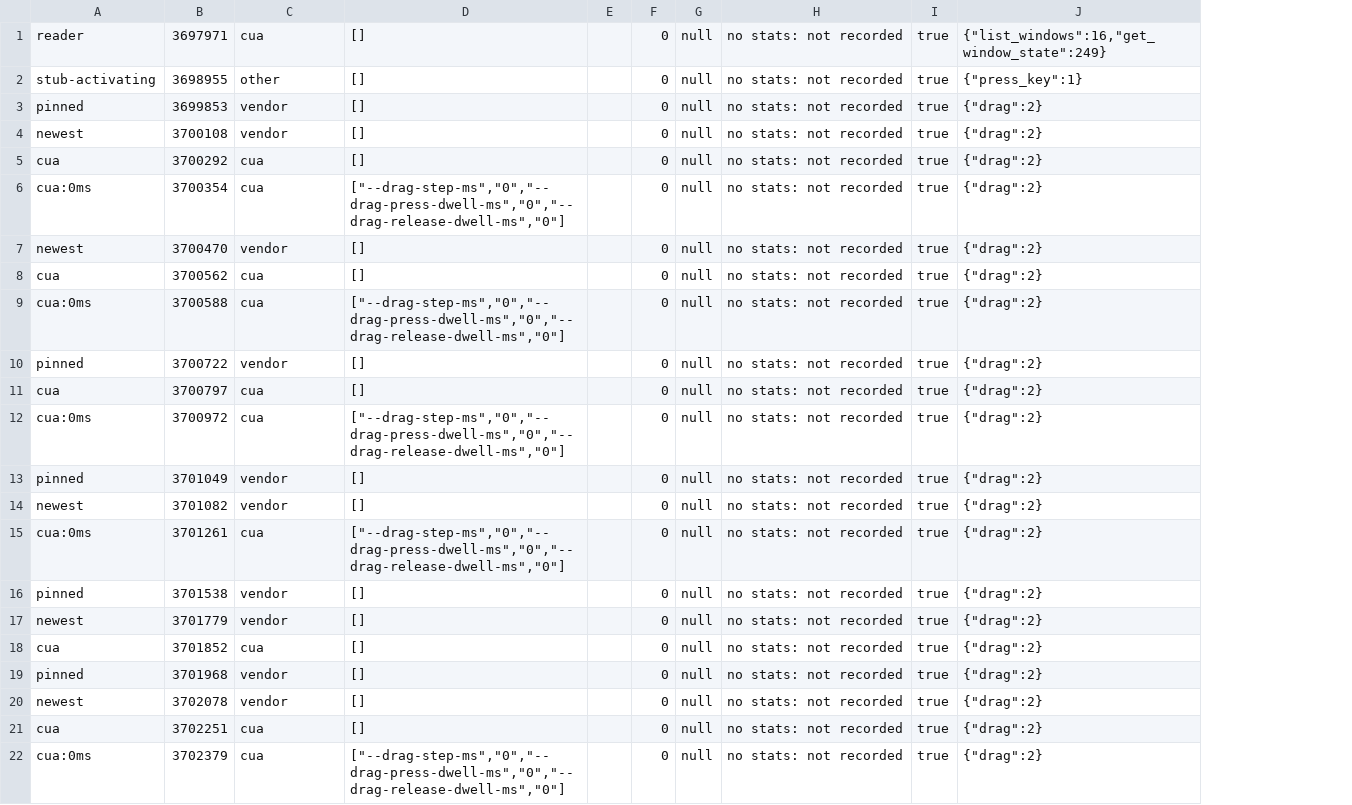
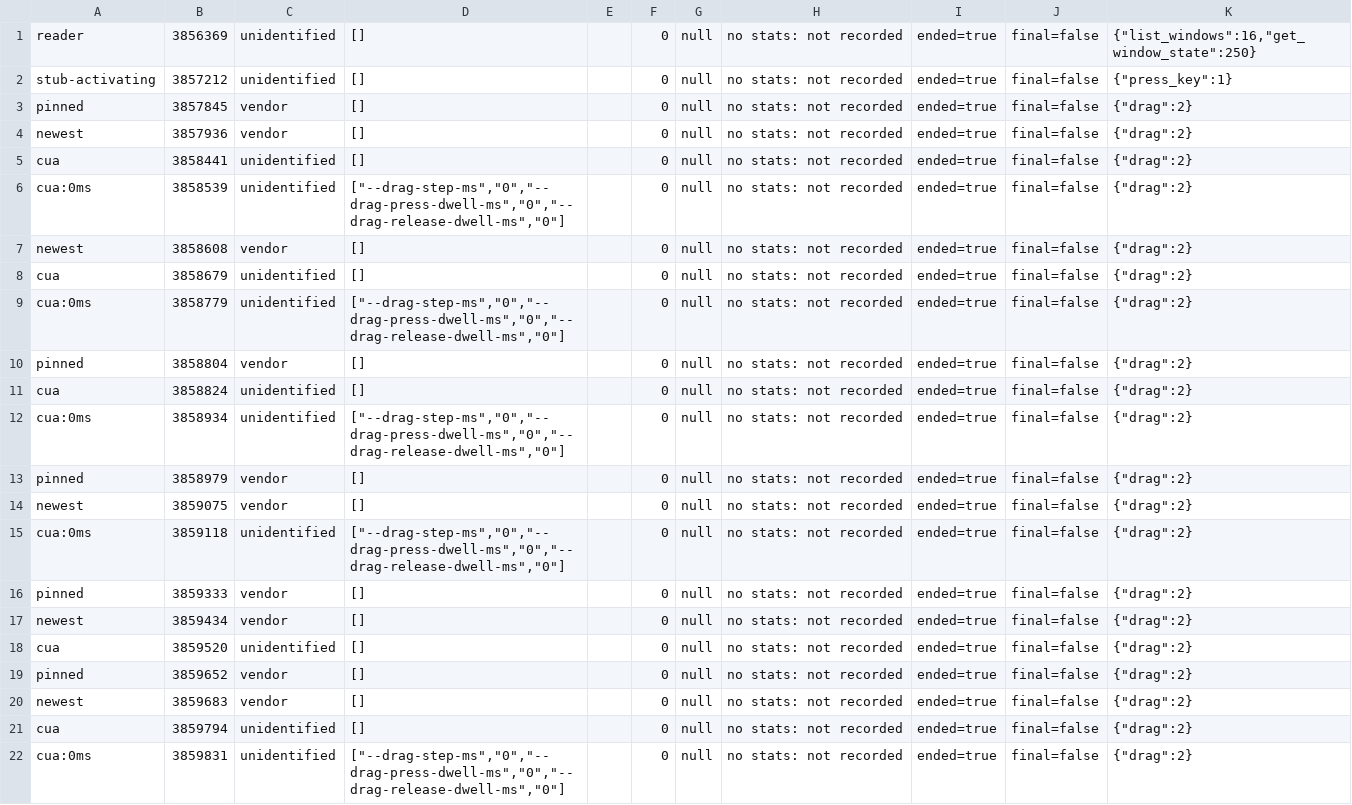
Before and after one commit to SSFSKIM/cua, a TSV file: docs/evidence/2026-10-28-own-linux-engine/m5/settle-stats/out/engines-off.tsv, drawn as a sheet; removed rows and columns are numbered as before the commit, all else as after; the diff names each change by its address in the sheet, - before the commit and + after, or states it on an @@ line.

Commit message:
Evidence (#171 M5, task 103 fix wave 1): the D1 proof rerun, the exact plain-drag and handle predicates, and the verdict steps' audit lanes with no counter
- Hermetic: argv and stream byte-identical to origin/feat/171-m5's engine.mjs, now with a lane whose own args carry
  --stats (5614235c / 7629661d).
- Opt-in D1: judge and report byte-identical with and without the stats files (854ae323). No stats line reaches the
  parsed stream. The checker reads unknown, because 0.4.1 writes no post-shutdown snapshot with drop_settles.
- The plain drag's enabled settle slot and opened cursor watch. The handle's release callers: end, shutdown, idle
  bound (request start and tick), reset.
- V3, V4 and V5's X-request audit drags, which run with --stats off and so keep no counter (audit-drags.mjs).

Sminos-Session: linux171#3c5ca588 (cua on dc-linux171-1e68)

```diff
--- a/docs/evidence/2026-10-28-own-linux-engine/m5/settle-stats/out/engines-off.tsv
+++ b/docs/evidence/2026-10-28-own-linux-engine/m5/settle-stats/out/engines-off.tsv
-column B, rows 1-22: 3697971 | 3698955 | 3699853 | 3700108 | 3700292 | 3700354 | 3700470 | 3700562 | 3700588 | 3700722 | 3700797 | 3700972 | 3701049 | 3701082 | 3701261 | 3701538 | 3701779 | 3701852 | 3701968 | 3702078 | 3702251 | 3702379
+column B, rows 1-22: 3856369 | 3857212 | 3857845 | 3857936 | 3858441 | 3858539 | 3858608 | 3858679 | 3858779 | 3858804 | 3858824 | 3858934 | 3858979 | 3859075 | 3859118 | 3859333 | 3859434 | 3859520 | 3859652 | 3859683 | 3859794 | 3859831
-column I, rows 1-22: all true
+column I, rows 1-22: all ended=true
+column J, rows 1-22: all final=false
-C1: cua
+C1: unidentified
-K1: {"list_windows":16,"get_window_state":249}
+K1: {"list_windows":16,"get_window_state":250}
-C2: other
+C2: unidentified
-C5:C6: cua
+C5:C6: unidentified
-C8:C9: cua
+C8:C9: unidentified
-C11:C12: cua
+C11:C12: unidentified
-C15: cua
+C15: unidentified
-C18: cua
+C18: unidentified
-C21:C22: cua
+C21:C22: unidentified
```
Also changed, not shown: docs/evidence/2026-10-28-own-linux-engine/m5/settle-stats/out/engines-on.tsv, 19 other files.
